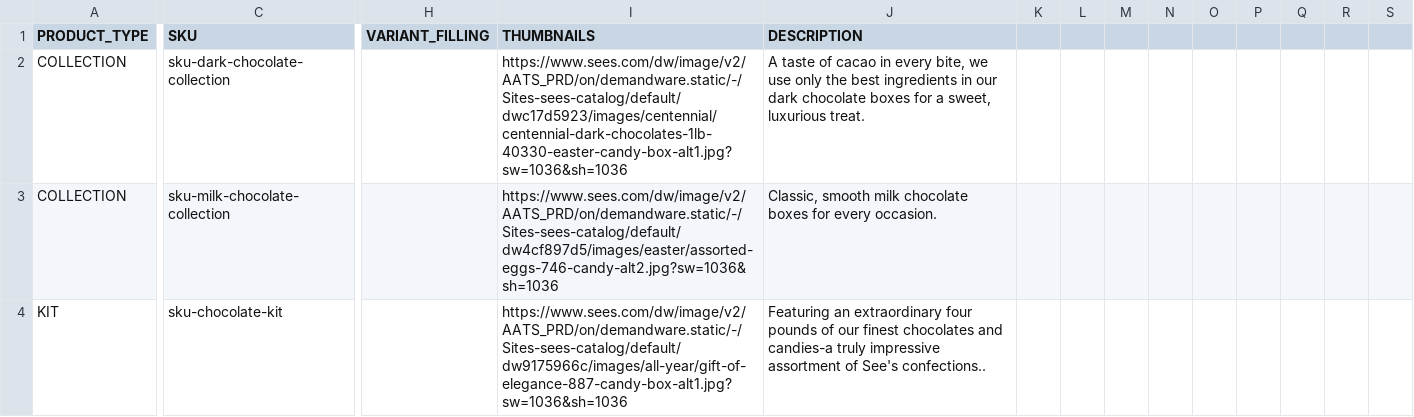
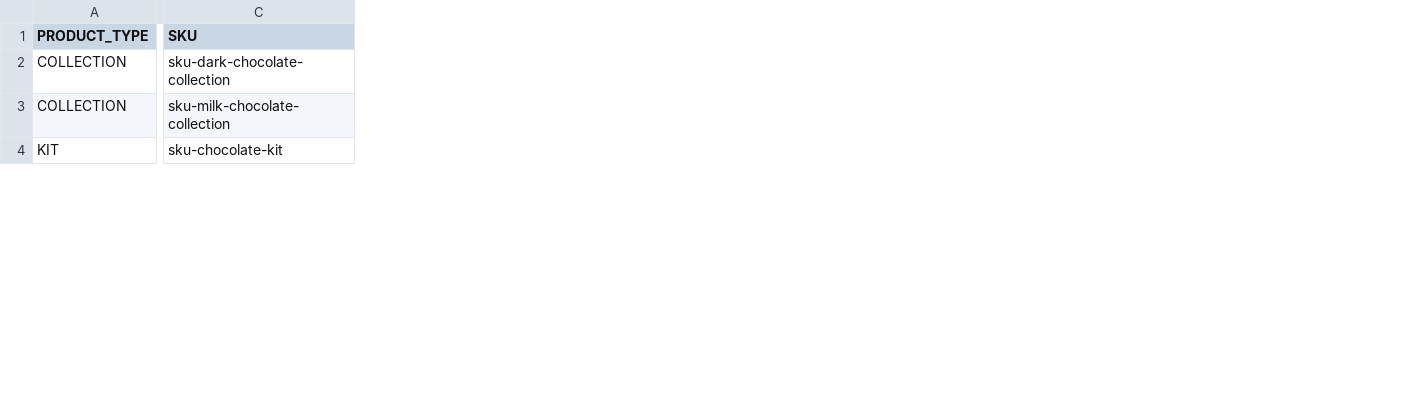
Before and after one commit to rirypheng/pwa-assets, a CSV file: imports/products-with-nullify.csv, drawn as a sheet; only a part is shown, gaps mark what is left out; the diff covers the shown part only; the diff names each change by its address in the sheet, - before the commit and + after, or states it on an @@ line.

Commit message:
update file

```diff
--- a/imports/products-with-nullify.csv
+++ b/imports/products-with-nullify.csv
-column H (VARIANT_FILLING), empty
-column I (THUMBNAILS), rows 2-4: https://www.sees.com/dw/image/v2/AATS_PRD/on/demandware.static/-/Sites-sees-catalog/default/dwc17d5923/images/centennial/centennial-dark-chocolates-1lb-40330-easter-candy-box-alt1.jpg?sw=1036&sh=1036 | https://www.sees.com/dw/image/v2/AATS_PRD/on/demandware.static/-/Sites-sees-catalog/default/dw4cf897d5/images/easter/assorted-eggs-746-candy-alt2.jpg?sw=1036&sh=1036 | https://www.sees.com/dw/image/v2/AATS_PRD/on/demandware.static/-/Sites-sees-catalog/default/dw9175966c/images/all-year/gift-of-elegance-887-candy-box-alt1.jpg?sw=1036&sh=1036
-column J (DESCRIPTION), rows 2-4: A taste of cacao in every bite, we use only the best ingredients in our dark chocolate boxes for a sweet, luxurious treat. | Classic, smooth milk chocolate boxes for every occasion. | Featuring an extraordinary four pounds of our finest chocolates and candies-a truly impressive assortment of See's confections..
-column K, empty
-column L, empty
-column M, empty
-column N, empty
-column O, empty
-column P, empty
-column Q, empty
-column R, empty
-column S, empty
```
Also changed, not shown: 1 removed row and 29 removed columns elsewhere in this file.
